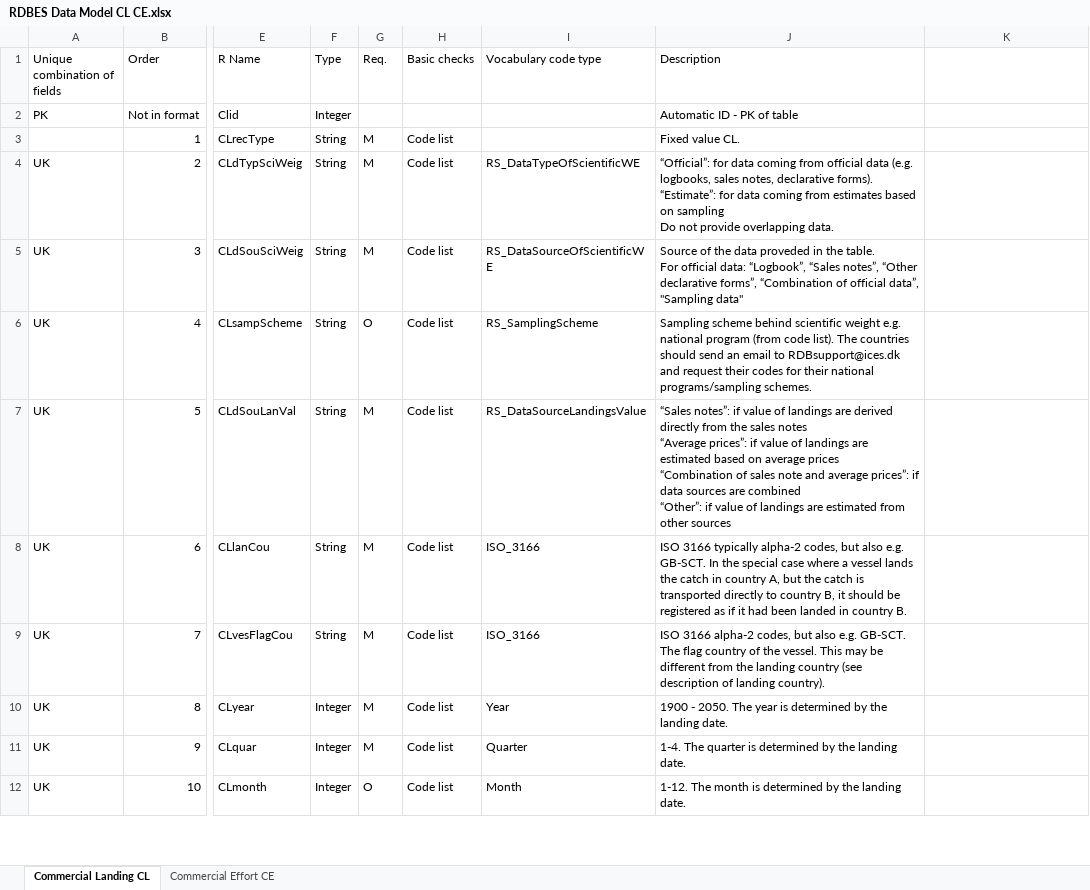
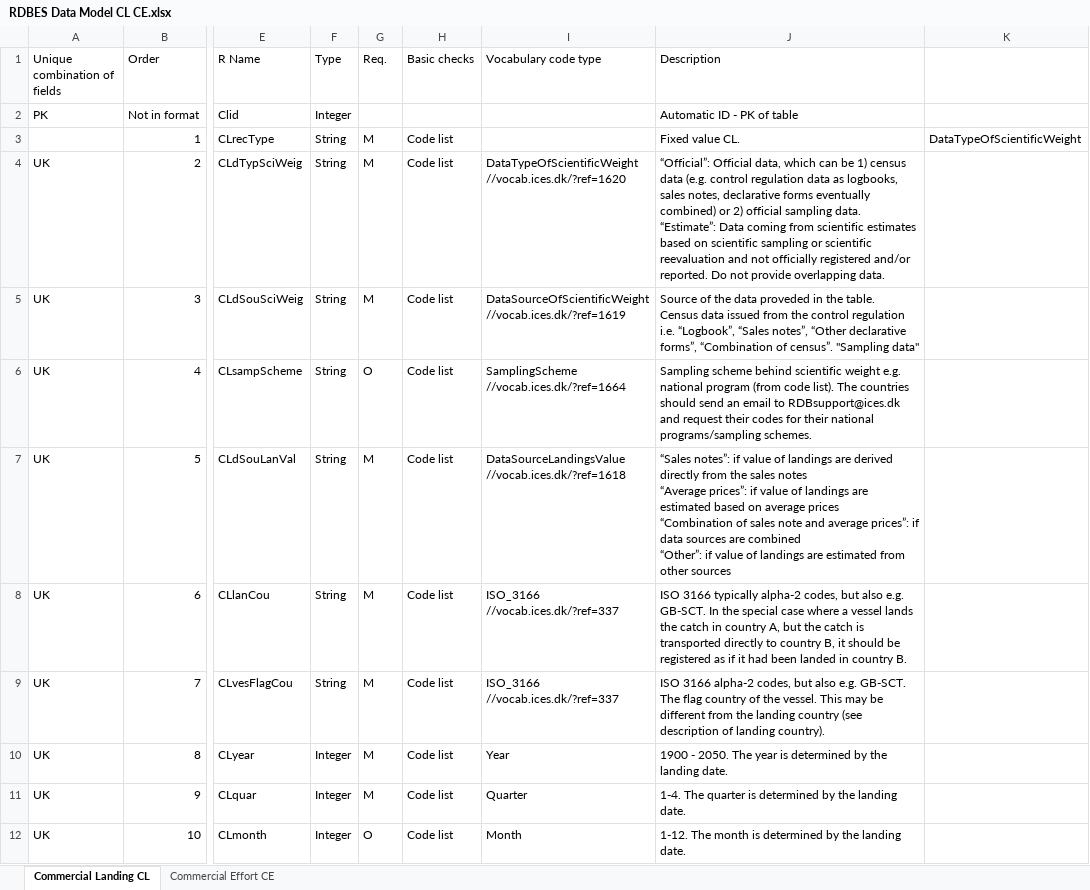
Before and after one commit to ices-tools-dev/RDBES, an Excel workbook: Documents/RDBES Data Model CL CE.xlsx, sheet Commercial Landing CL, drawn as a sheet; only a part is shown, gaps mark what is left out; values as stored, in another font and other column widths than the file's, no cell formats; ↵ is a line break in a cell; the diff covers the shown part only; the diff names each change by its address in the sheet, - before the commit and + after, or states it on an @@ line.

Commit message:
Updated data model version
Updated data model version.

```diff
--- a/Documents/RDBES Data Model CL CE.xlsx (sheet Commercial Landing CL)
+++ b/Documents/RDBES Data Model CL CE.xlsx (sheet Commercial Landing CL)
-K3: (empty)
+K3: DataTypeOfScientificWeight
-I4 (Vocabulary code type): RS_DataTypeOfScientificWE
+I4 (Vocabulary code type): DataTypeOfScientificWeight ↵ //vocab.ices.dk/?ref=1620
-J4 (Description): “Official”: for data coming from official data (e.g. logbooks, sales notes, declarative forms). ↵ “Estimate”: for data coming from estimates based on sampling ↵ Do not…
+J4 (Description): “Official”: Official data, which can be 1) census data (e.g. control regulation data as logbooks, sales notes, declarative forms eventually combined) or 2) official sampling data. ↵ “Estimate”: Data coming from scientific estimates based on scientific sampling or scientific reevaluation and not officially registered and/or reported. Do not…
-I5 (Vocabulary code type): RS_DataSourceOfScientificWE
+I5 (Vocabulary code type): DataSourceOfScientificWeight ↵ //vocab.ices.dk/?ref=1619
-J5 (Description): …the table. ↵ For official data: “Logbook”, “Sales notes”, “Other declarative forms”, “Combination of official data”, "Sampling data"
+J5 (Description): …the table. ↵ Census data issued from the control regulation i.e. “Logbook”, “Sales notes”, “Other declarative forms”, “Combination of census”. "Sampling data"
-I6 (Vocabulary code type): RS_SamplingScheme
+I6 (Vocabulary code type): SamplingScheme ↵ //vocab.ices.dk/?ref=1664
-I7 (Vocabulary code type): RS_DataSourceLandingsValue
+I7 (Vocabulary code type): DataSourceLandingsValue ↵ //vocab.ices.dk/?ref=1618
-I8:I9 (Vocabulary code type): ISO_3166
+I8:I9 (Vocabulary code type): ISO_3166 ↵ //vocab.ices.dk/?ref=337
```
Also changed, not shown: 12 added rows and 153 edited cells elsewhere in this sheet, sheet Commercial Effort CE, cell formats, Documents/RDBES Data Model VD SL.xlsx, 1 other file.
